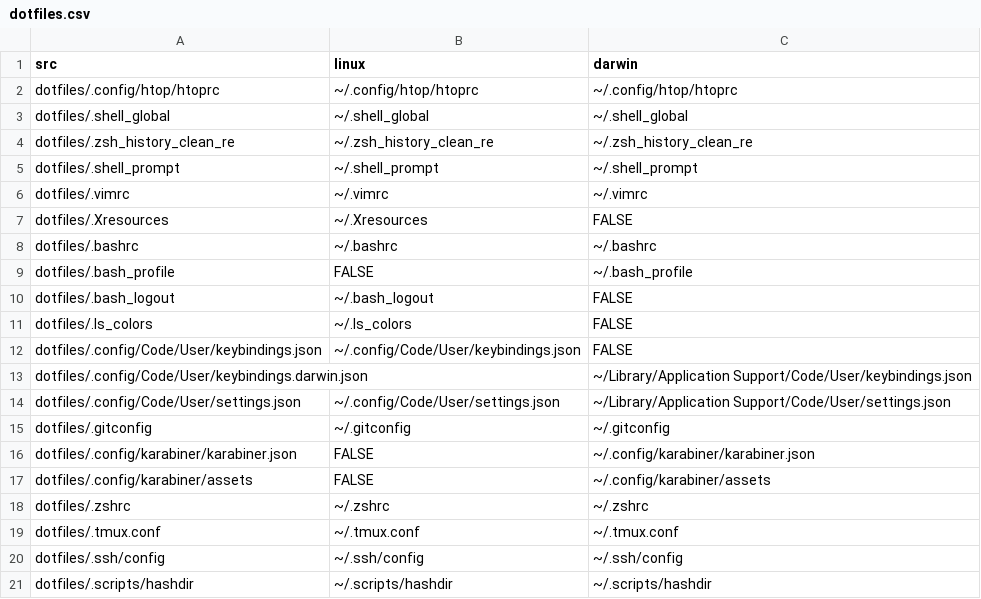
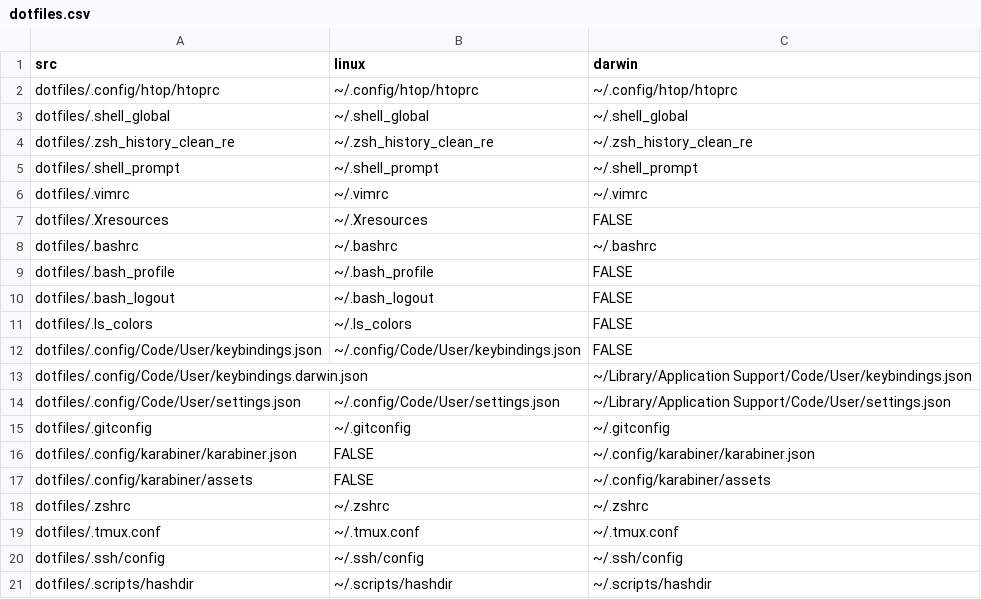
Before and after one commit to altaris/dotfiles, a CSV file: dotfiles.csv, drawn as a sheet.

Commit message:
Make bash run zsh if available

```diff
--- a/dotfiles.csv
+++ b/dotfiles.csv
@@ -8,3 +8,3 @@ dotfiles/.Xresources,~/.Xresources,FALSE
 dotfiles/.bashrc,~/.bashrc,~/.bashrc
-dotfiles/.bash_profile,FALSE,~/.bash_profile
+dotfiles/.bash_profile,~/.bash_profile,FALSE
 dotfiles/.bash_logout,~/.bash_logout,FALSE
```
Also changed, not shown: 1 other file.
